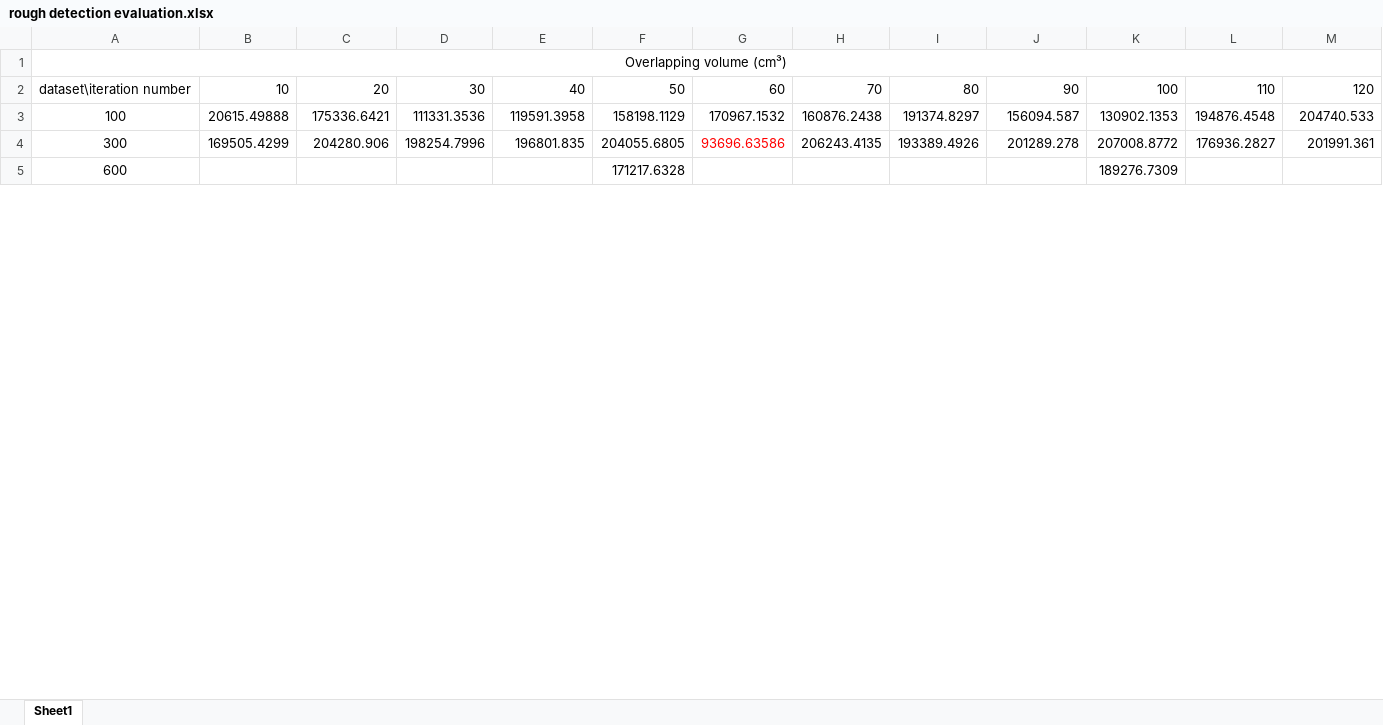
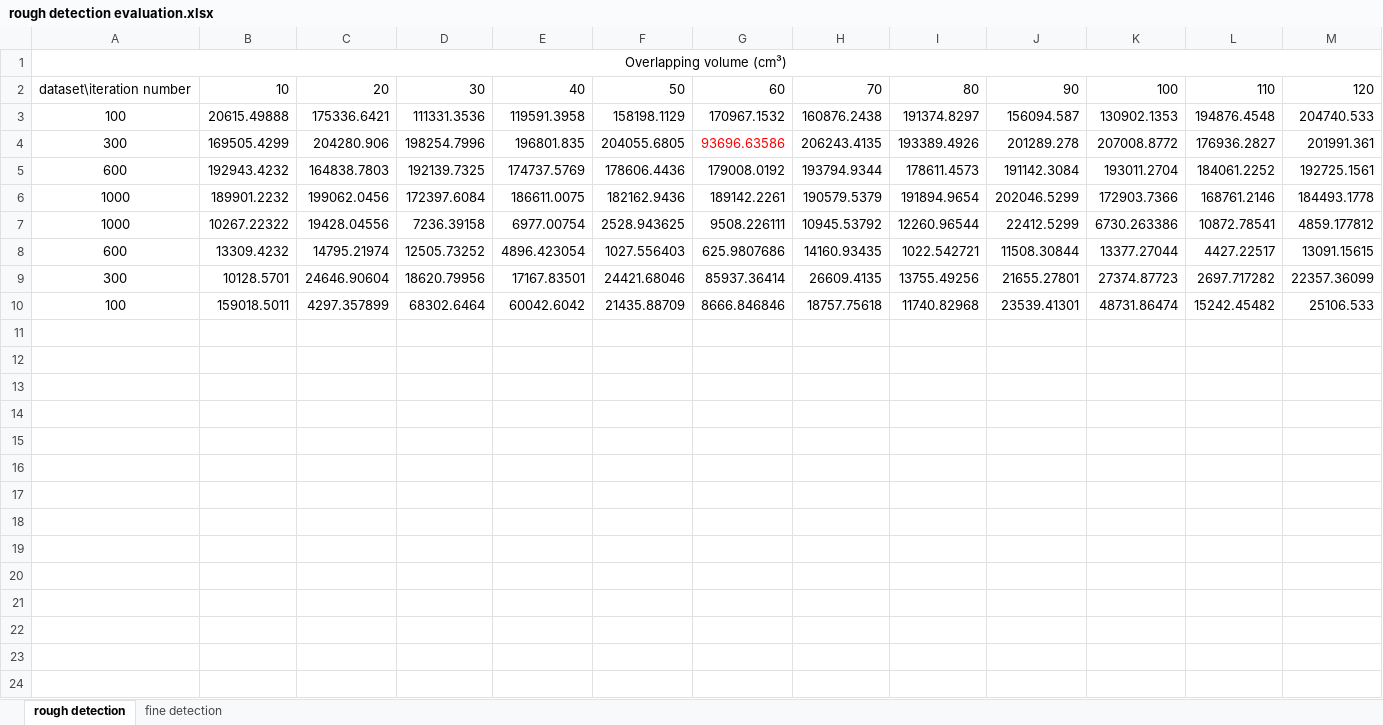
Before and after one commit to leihui6/ACP-3Detection, an Excel workbook: data/rough detection evaluation.xlsx, sheet rough detection, drawn as a sheet; only a part is shown; values as stored, in another font and other column widths than the file's, no borders; charts and pictures not drawn; addresses are those after the commit; rows hold the shown columns only; the diff covers the shown part only; the diff names each change by its address in the sheet, - before the commit and + after, or states it on an @@ line.

```diff
--- a/data/rough detection evaluation.xlsx (sheet rough detection)
+++ b/data/rough detection evaluation.xlsx (sheet rough detection)
-sheet tab: Sheet1
+sheet tab: rough detection
+sheet tab: fine detection
+row 5: 600 | 192943.4232 | 164838.7803 | 192139.7325 | 174737.5769 | 178606.4436 | 179008.0192 | 193794.9344 | 178611.4573 | 191142.3084 | 193011.2704 | 184061.2252 | 192725.1561
+row 6: 1000 | 189901.2232 | 199062.0456 | 172397.6084 | 186611.0075 | 182162.9436 | 189142.2261 | 190579.5379 | 191894.9654 | 202046.5299 | 172903.7366 | 168761.2146 | 184493.1778
+row 7: 1000 | 10267.22322 | 19428.04556 | 7236.39158 | 6977.00754 | 2528.943625 | 9508.226111 | 10945.53792 | 12260.96544 | 22412.5299 | 6730.263386 | 10872.78541 | 4859.177812
+row 8: 600 | 13309.4232 | 14795.21974 | 12505.73252 | 4896.423054 | 1027.556403 | 625.9807686 | 14160.93435 | 1022.542721 | 11508.30844 | 13377.27044 | 4427.22517 | 13091.15615
+row 9: 300 | 10128.5701 | 24646.90604 | 18620.79956 | 17167.83501 | 24421.68046 | 85937.36414 | 26609.4135 | 13755.49256 | 21655.27801 | 27374.87723 | 2697.717282 | 22357.36099
+row 10: 100 | 159018.5011 | 4297.357899 | 68302.6464 | 60042.6042 | 21435.88709 | 8666.846846 | 18757.75618 | 11740.82968 | 23539.41301 | 48731.86474 | 15242.45482 | 25106.533
-row 11: 600 |  |  |  |  | 171217.6328 |  |  |  |  | 189276.7309
+row 11: (empty)
+row 12: (empty)
+row 13: (empty)
+row 14: (empty)
+row 15: (empty)
+row 16: (empty)
+row 17: (empty)
+row 18: (empty)
+row 19: (empty)
+row 20: (empty)
+row 21: (empty)
+row 22: (empty)
+row 23: (empty)
+row 24: (empty)
```
Also changed, not shown: 15 added rows, 1 edited cell and cell formats elsewhere in this sheet, charts or pictures, 3 other files.
